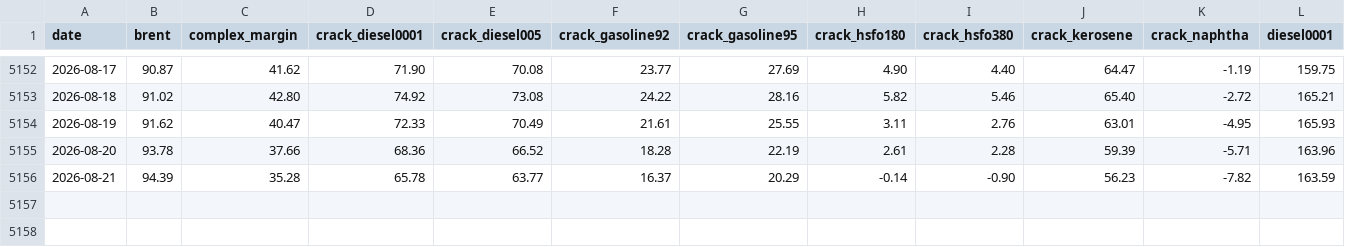
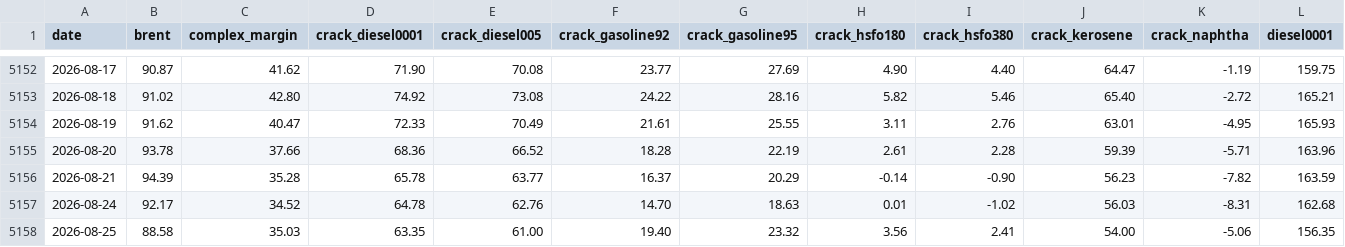
Before and after one commit to zzzz118118-lab/investment, a CSV file: data/prices.csv, drawn as a sheet; only a part is shown, gaps mark what is left out; rows hold the shown columns only; the diff names each change by its address in the sheet, - before the commit and + after, or states it on an @@ line.

```diff
--- a/data/prices.csv
+++ b/data/prices.csv
+row 5157: 2026-08-24 | 92.17 | 34.52 | 64.78 | 62.76 | 14.70 | 18.63 | 0.01 | -1.02 | 56.03 | -8.31 | 162.68
+row 5158: 2026-08-25 | 88.58 | 35.03 | 63.35 | 61.00 | 19.40 | 23.32 | 3.56 | 2.41 | 54.00 | -5.06 | 156.35
```
Also changed, not shown: data/fx.csv, jenik/data/financials.csv, 1 other file.
